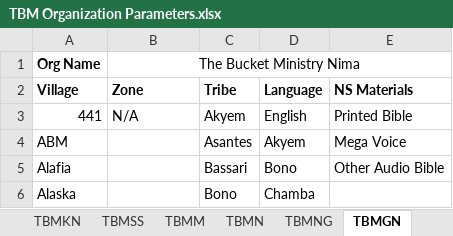
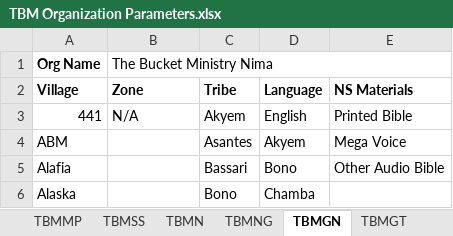
Before and after one commit to The-Bucket-Ministry/Organization-Parameters, an Excel workbook: TBM Organization Parameters.xlsx, sheet TBMGN, drawn as a sheet; only a part is shown; values as stored, in another font and other column widths than the file's, no borders; the diff names each change by its address in the sheet, - before the commit and + after, or states it on an @@ line.

```diff
--- a/TBM Organization Parameters.xlsx (sheet TBMGN)
+++ b/TBM Organization Parameters.xlsx (sheet TBMGN)
+sheet tab: TBMMP
-B1 alignment: center
+B1 alignment: left
```
Also changed, not shown: other sheet tabs, 2 other files.
